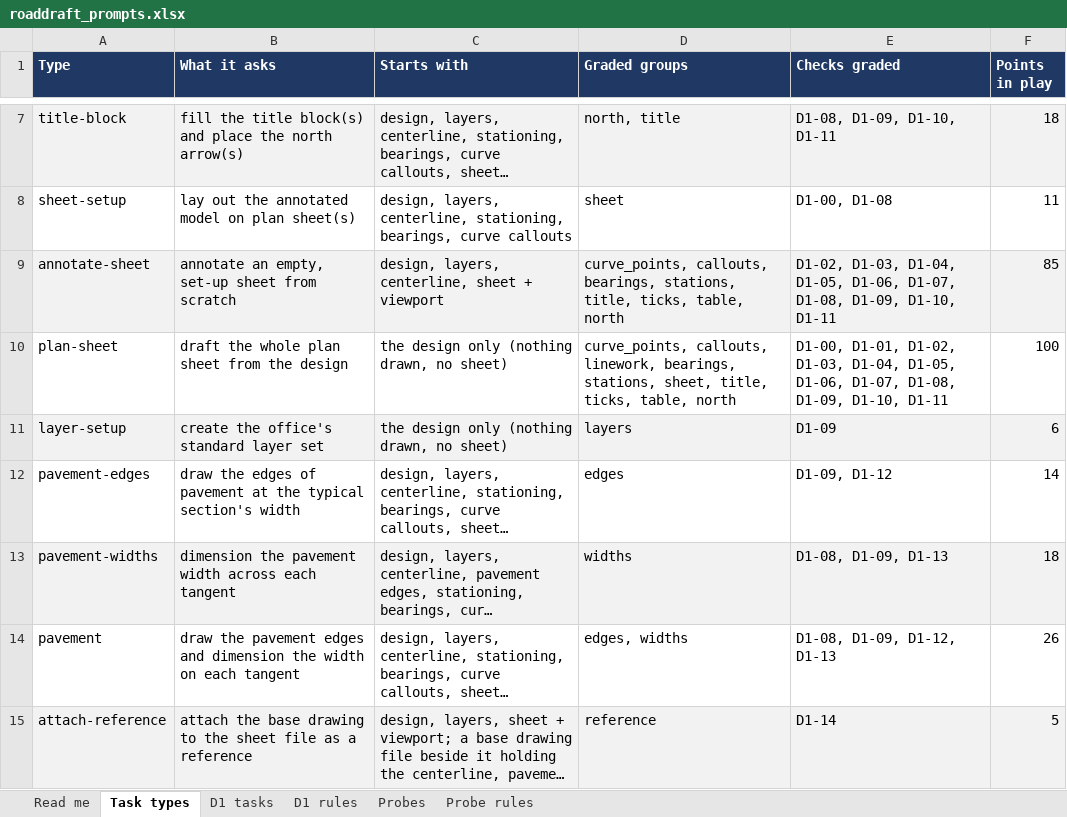
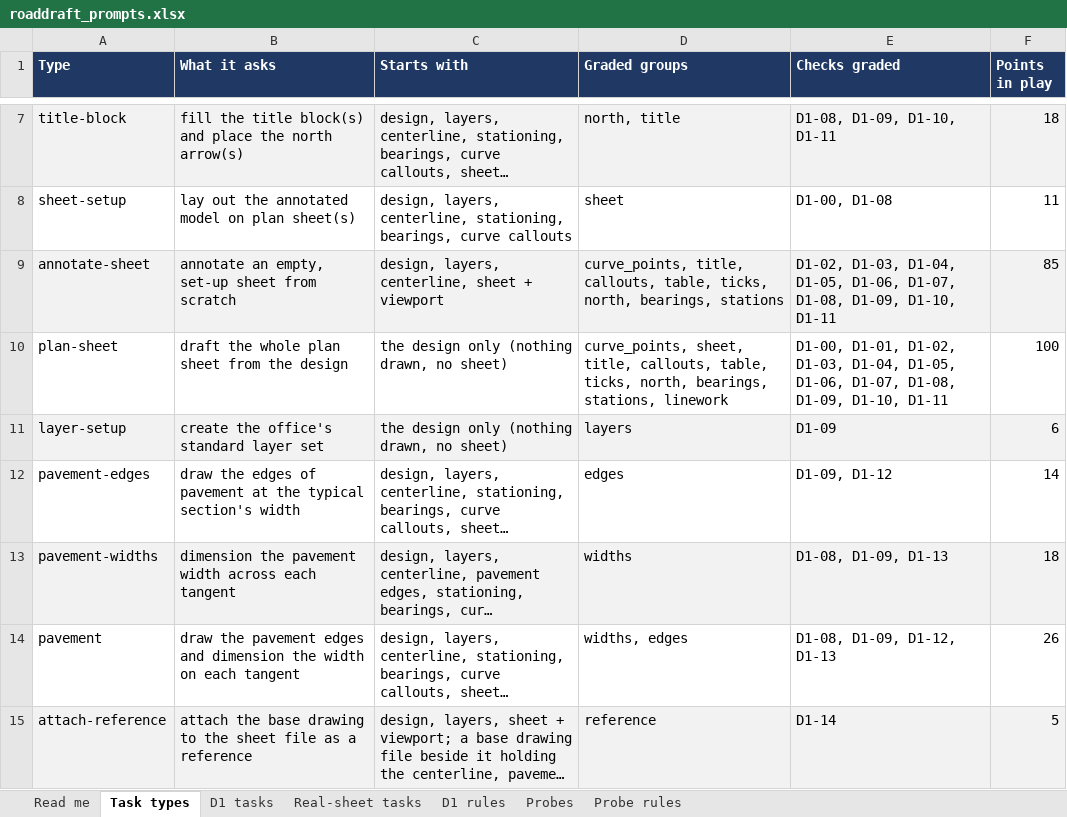
Before and after one commit to robertdenison56/CAD-Testing, an Excel workbook: benchmarks/prompts/roaddraft_prompts.xlsx, sheet Task types, drawn as a sheet; only a part is shown, gaps mark what is left out; long unchanged cells end in …; values as stored, in another font and other column widths than the file's, no borders; the diff covers the shown part only; the diff names each change by its address in the sheet, - before the commit and + after, or states it on an @@ line.

```diff
--- a/benchmarks/prompts/roaddraft_prompts.xlsx (sheet Task types)
+++ b/benchmarks/prompts/roaddraft_prompts.xlsx (sheet Task types)
+sheet tab: Real-sheet tasks
-D9 (Graded groups): curve_points, callouts, bearings, stations, title, ticks, table, north
+D9 (Graded groups): curve_points, title, callouts, table, ticks, north, bearings, stations
-D10 (Graded groups): curve_points, callouts, linework, bearings, stations, sheet, title, ticks, table, north
+D10 (Graded groups): curve_points, sheet, title, callouts, table, ticks, north, bearings, stations, linework
-D14 (Graded groups): edges, widths
+D14 (Graded groups): widths, edges
```
Also changed, not shown: 5 added rows and 3 edited cells elsewhere in this sheet, sheet Read me, 21 other files.
